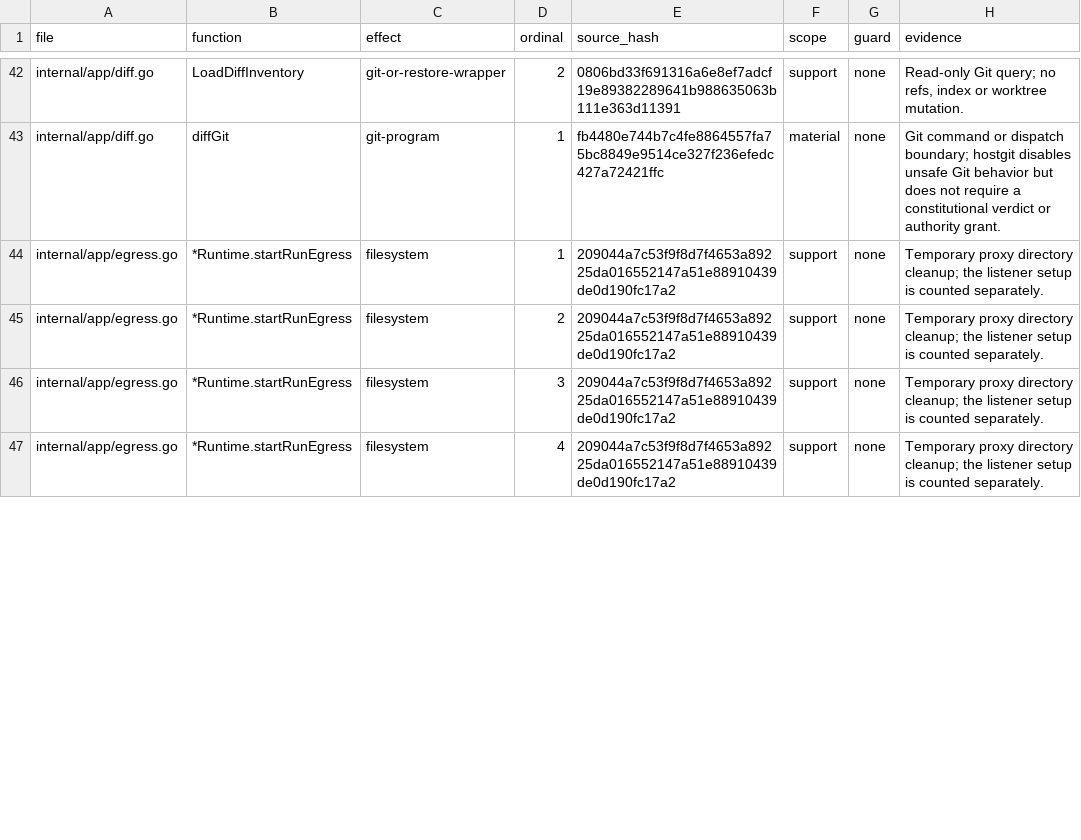
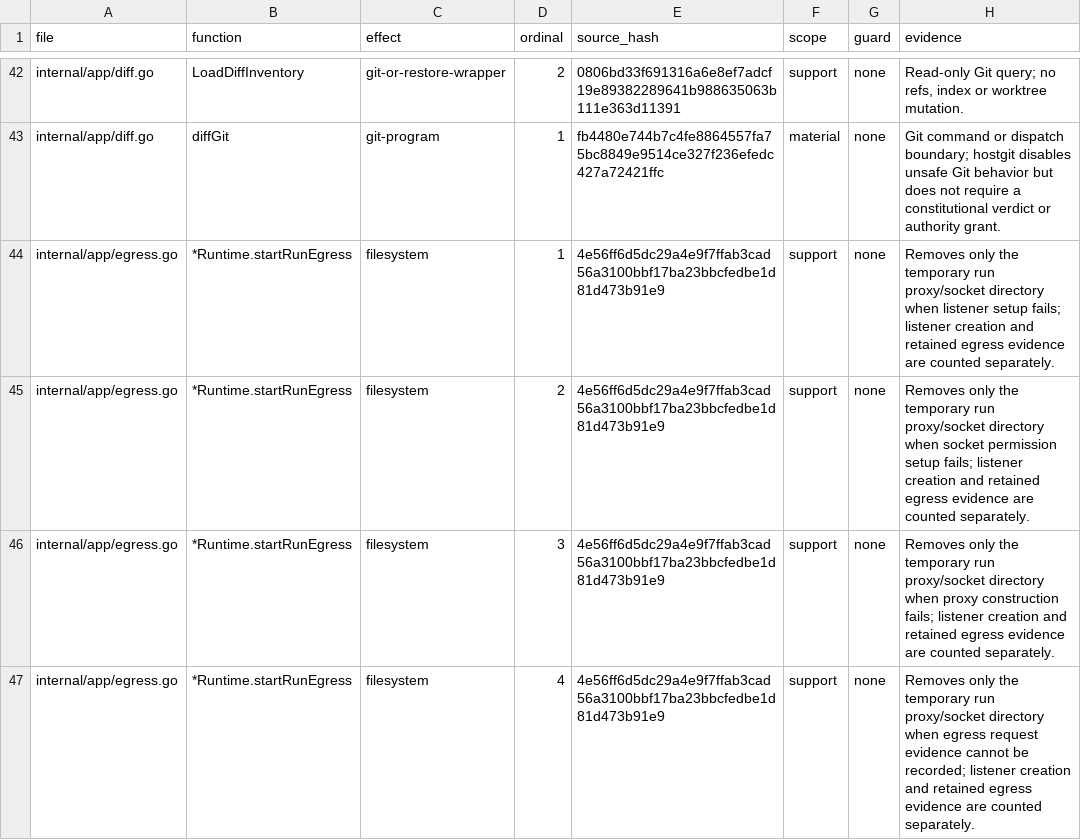
Before and after one commit to Zen1th53/marshal, a CSV file: tools/effect-inventory/sites.csv, drawn as a sheet; only a part is shown, gaps mark what is left out; the diff covers the shown part only.

Commit message:
feat(broker): let governed workers use host subscription sign-in
Governed workers receive placeholder credentials. The per-run egress
proxy terminates TLS only for provider hosts with a per-run CA and
injects the host sign-in token, read fresh on every request and never
written. Codex refresh is delegated to the host Codex CLI; Claude is
never refreshed by MARSHAL and fails closed with one operator alert.
Refresh requests from the sandbox are refused. Opt-in per provider,
default deny, revocable.

```diff
--- a/tools/effect-inventory/sites.csv
+++ b/tools/effect-inventory/sites.csv
@@ -43,5 +43,5 @@ internal/app/diff.go,LoadDiffInventory,git-or-restore-wrapper,2,0806bd33f691316a
 internal/app/diff.go,diffGit,git-program,1,fb4480e744b7c4fe8864557fa75bc8849e9514ce327f236efedc427a72421ffc,material,none,Git command or dispatch boundary; hostgit disables unsafe Git behavior but does not require a constitutional verdict or authority grant.
-internal/app/egress.go,*Runtime.startRunEgress,filesystem,1,209044a7c53f9f8d7f4653a89225da016552147a51e88910439de0d190fc17a2,support,none,Temporary proxy directory cleanup; the listener setup is counted separately.
-internal/app/egress.go,*Runtime.startRunEgress,filesystem,2,209044a7c53f9f8d7f4653a89225da016552147a51e88910439de0d190fc17a2,support,none,Temporary proxy directory cleanup; the listener setup is counted separately.
-internal/app/egress.go,*Runtime.startRunEgress,filesystem,3,209044a7c53f9f8d7f4653a89225da016552147a51e88910439de0d190fc17a2,support,none,Temporary proxy directory cleanup; the listener setup is counted separately.
-internal/app/egress.go,*Runtime.startRunEgress,filesystem,4,209044a7c53f9f8d7f4653a89225da016552147a51e88910439de0d190fc17a2,support,none,Temporary proxy directory cleanup; the listener setup is counted separately.
+internal/app/egress.go,*Runtime.startRunEgress,filesystem,1,4e56ff6d5dc29a4e9f7ffab3cad56a3100bbf17ba23bbcfedbe1d81d473b91e9,support,none,Removes only the temporary run proxy/socket directory when listener setup fails; listener creation and retained egress evidence are counted separately.
+internal/app/egress.go,*Runtime.startRunEgress,filesystem,2,4e56ff6d5dc29a4e9f7ffab3cad56a3100bbf17ba23bbcfedbe1d81d473b91e9,support,none,Removes only the temporary run proxy/socket directory when socket permission setup fails; listener creation and retained egress evidence are counted separately.
+internal/app/egress.go,*Runtime.startRunEgress,filesystem,3,4e56ff6d5dc29a4e9f7ffab3cad56a3100bbf17ba23bbcfedbe1d81d473b91e9,support,none,Removes only the temporary run proxy/socket directory when proxy construction fails; listener creation and retained egress evidence are counted separately.
+internal/app/egress.go,*Runtime.startRunEgress,filesystem,4,4e56ff6d5dc29a4e9f7ffab3cad56a3100bbf17ba23bbcfedbe1d81d473b91e9,support,none,Removes only the temporary run proxy/socket directory when egress request evidence cannot be recorded; listener creation and retained egress evidence are counted separately.
```
Also changed, not shown: 5 added rows and 10 edited cells elsewhere in this file, 26 other files.
